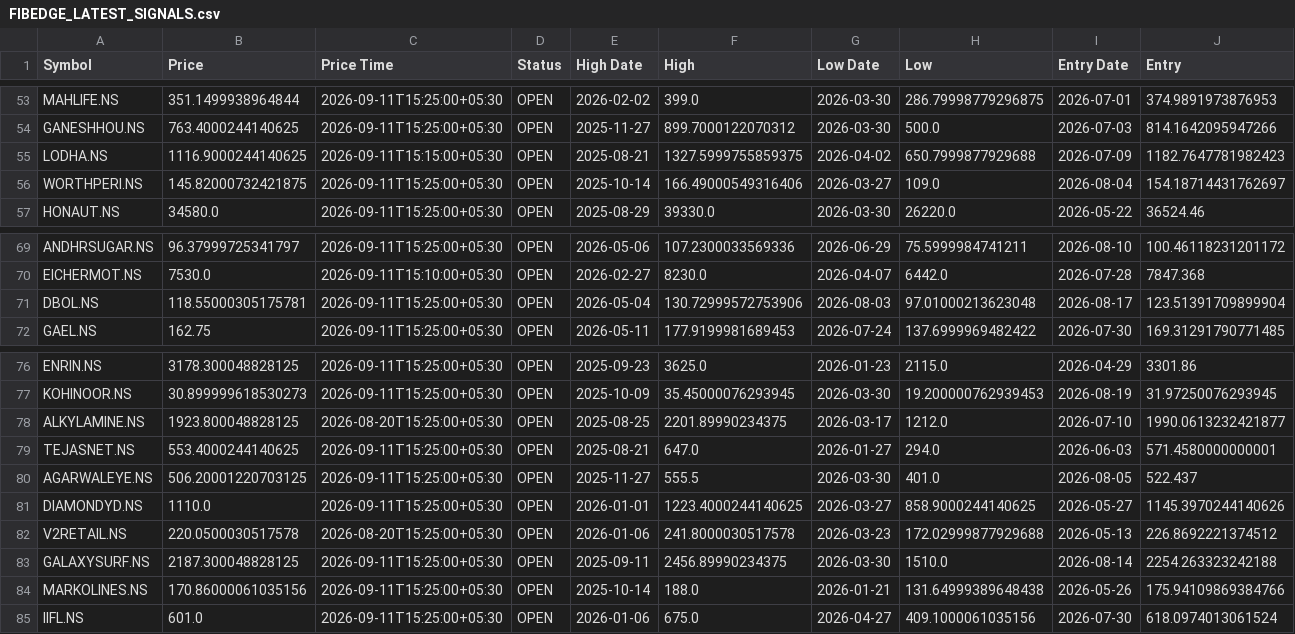
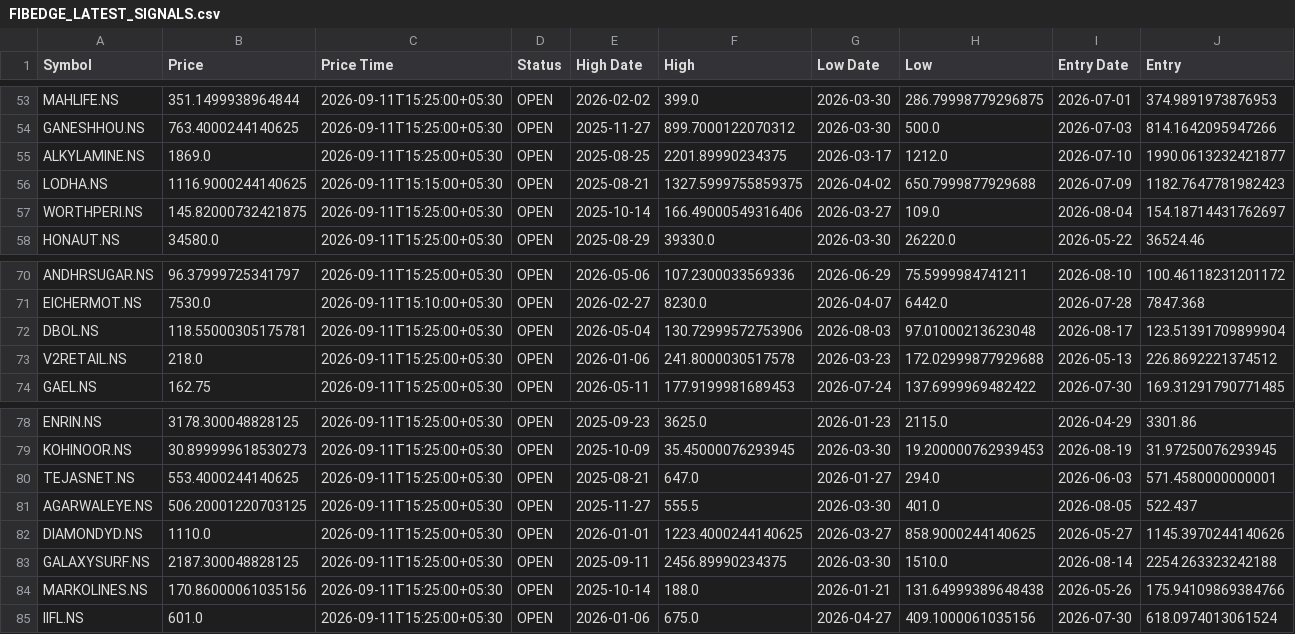
Before and after one commit to adesh-dhandre/fibedge786, a CSV file: FIBEDGE_LATEST_SIGNALS.csv, drawn as a sheet; only a part is shown, gaps mark what is left out; removed rows and columns are numbered as before the commit, all else as after; rows hold the shown columns only; the diff names each change by its address in the sheet, - before the commit and + after, or states it on an @@ line.

```diff
--- a/FIBEDGE_LATEST_SIGNALS.csv
+++ b/FIBEDGE_LATEST_SIGNALS.csv
+row 55: ALKYLAMINE.NS | 1869.0 | 2026-09-11T15:25:00+05:30 | OPEN | 2025-08-25 | 2201.89990234375 | 2026-03-17 | 1212.0 | 2026-07-10 | 1990.0613232421877
+row 73: V2RETAIL.NS | 218.0 | 2026-09-11T15:25:00+05:30 | OPEN | 2026-01-06 | 241.8000030517578 | 2026-03-23 | 172.02999877929688 | 2026-05-13 | 226.8692221374512
-row 78: ALKYLAMINE.NS | 1923.800048828125 | 2026-08-20T15:25:00+05:30 | OPEN | 2025-08-25 | 2201.89990234375 | 2026-03-17 | 1212.0 | 2026-07-10 | 1990.0613232421877
-row 82: V2RETAIL.NS | 220.0500030517578 | 2026-08-20T15:25:00+05:30 | OPEN | 2026-01-06 | 241.8000030517578 | 2026-03-23 | 172.02999877929688 | 2026-05-13 | 226.8692221374512
```
Also changed, not shown: FIBEDGE_BEST_OPPORTUNITIES_V3.csv, FIBEDGE_TOP_CURRENT_SETUPS.csv.
